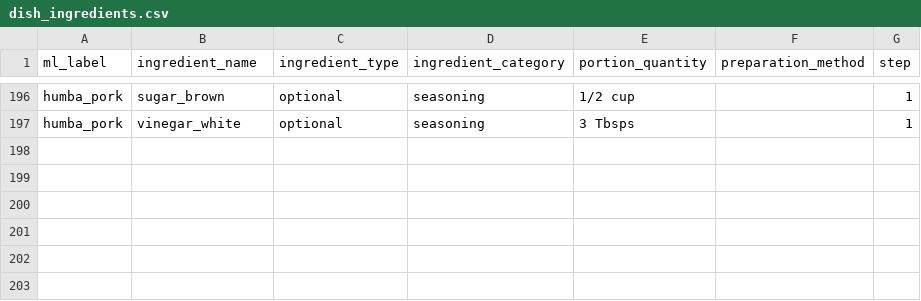
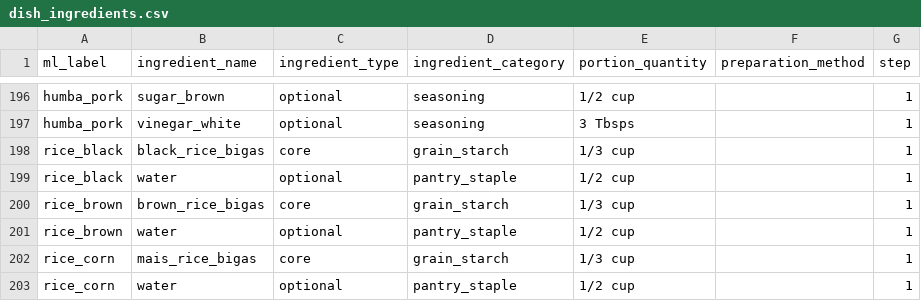
Before and after one commit to Haeyzz3/CalorieKoMobileApplication, a CSV file: app/src/main/assets/dish_ingredients.csv, drawn as a sheet; only a part is shown, gaps mark what is left out.

```diff
--- a/app/src/main/assets/dish_ingredients.csv
+++ b/app/src/main/assets/dish_ingredients.csv
@@ -197 +197,7 @@ humba_pork,sugar_brown,optional,seasoning,1/2 cup,,1
 humba_pork,vinegar_white,optional,seasoning,3 Tbsps,,1
+rice_black,black_rice_bigas,core,grain_starch,1/3 cup,,1
+rice_black,water,optional,pantry_staple,1/2 cup,,1
+rice_brown,brown_rice_bigas,core,grain_starch,1/3 cup,,1
+rice_brown,water,optional,pantry_staple,1/2 cup,,1
+rice_corn,mais_rice_bigas,core,grain_starch,1/3 cup,,1
+rice_corn,water,optional,pantry_staple,1/2 cup,,1
```
Also changed, not shown: app/src/main/assets/dish_labels_and_values.csv, 8 other files.
